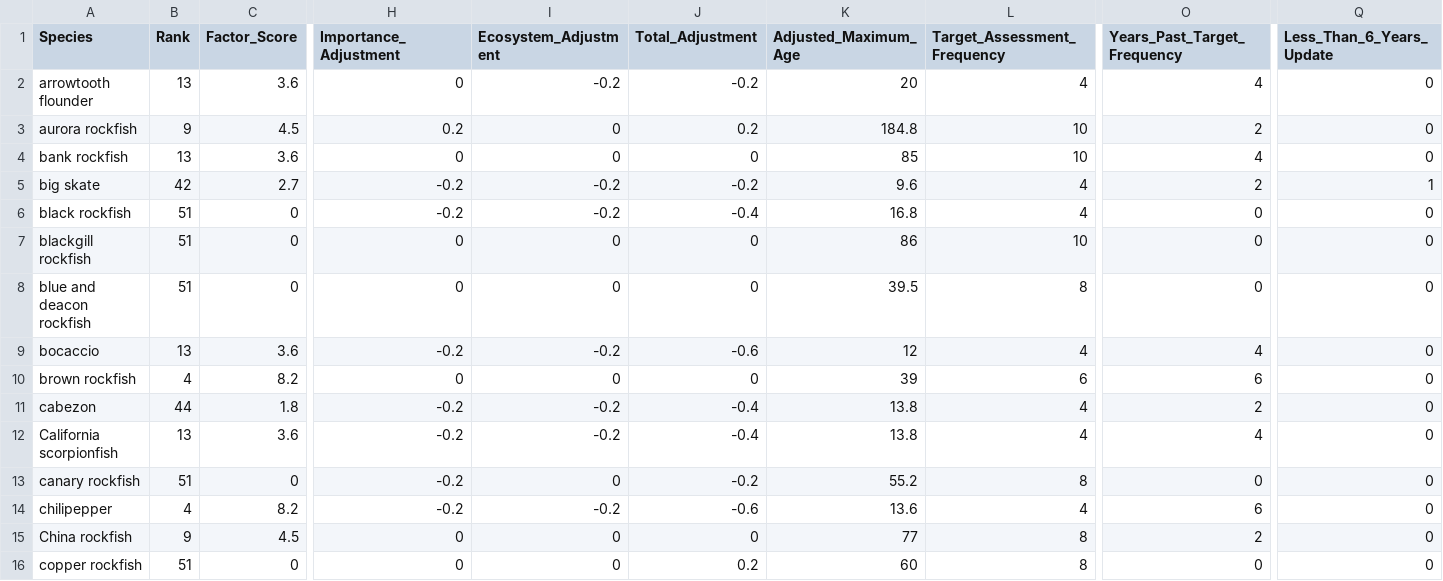
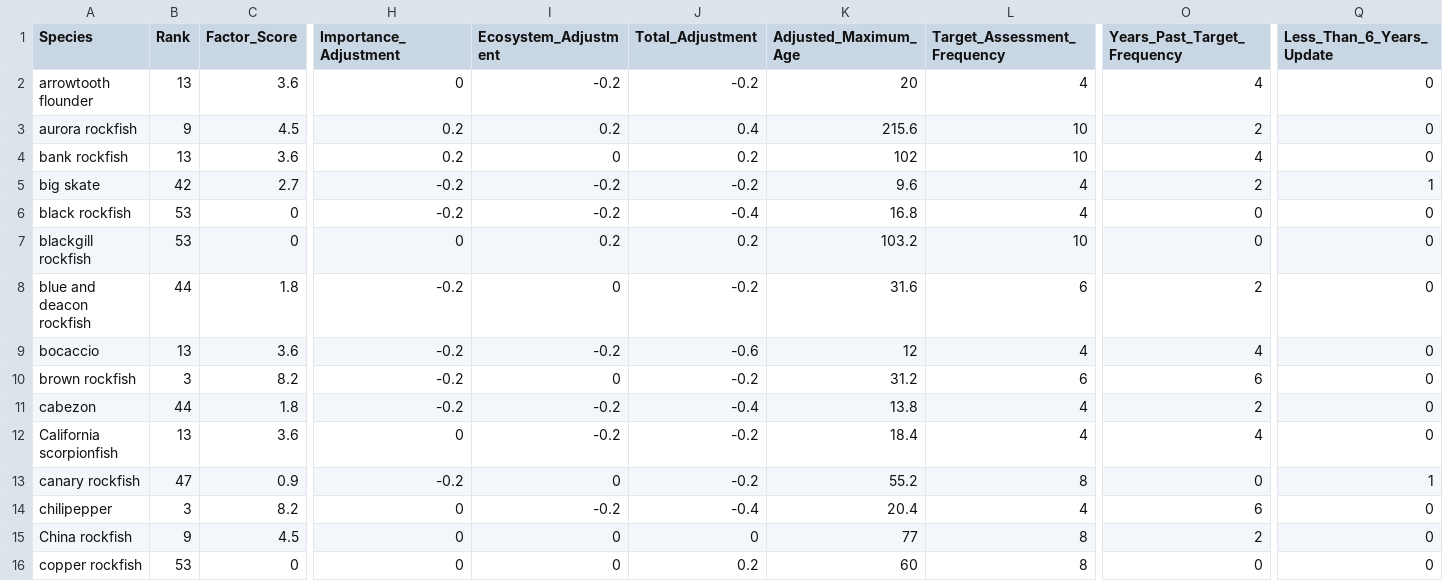
Before and after one commit to chantelwetzel-noaa/wcgfishSAP, a CSV file: tables/7_assessment_frequency.csv, drawn as a sheet; only a part is shown, gaps mark what is left out; the diff covers the shown part only; the diff names each change by its address in the sheet, - before the commit and + after, or states it on an @@ line.

```diff
--- a/tables/7_assessment_frequency.csv
+++ b/tables/7_assessment_frequency.csv
-I3 (Ecosystem_Adjustment): 0
+I3 (Ecosystem_Adjustment): 0.2
-J3 (Total_Adjustment): 0.2
+J3 (Total_Adjustment): 0.4
-K3 (Adjusted_Maximum_Age): 184.8
+K3 (Adjusted_Maximum_Age): 215.6
-H4 (Importance_Adjustment): 0
+H4 (Importance_Adjustment): 0.2
-J4 (Total_Adjustment): 0
+J4 (Total_Adjustment): 0.2
-K4 (Adjusted_Maximum_Age): 85
+K4 (Adjusted_Maximum_Age): 102
-B6:B7 (Rank): 51
+B6:B7 (Rank): 53
-I7 (Ecosystem_Adjustment): 0
+I7 (Ecosystem_Adjustment): 0.2
-J7 (Total_Adjustment): 0
+J7 (Total_Adjustment): 0.2
-K7 (Adjusted_Maximum_Age): 86
+K7 (Adjusted_Maximum_Age): 103.2
-B8 (Rank): 51
+B8 (Rank): 44
-C8 (Factor_Score): 0
+C8 (Factor_Score): 1.8
-H8 (Importance_Adjustment): 0
+H8 (Importance_Adjustment): -0.2
-J8 (Total_Adjustment): 0
+J8 (Total_Adjustment): -0.2
-K8 (Adjusted_Maximum_Age): 39.5
+K8 (Adjusted_Maximum_Age): 31.6
-L8 (Target_Assessment_Frequency): 8
+L8 (Target_Assessment_Frequency): 6
-O8 (Years_Past_Target_Frequency): 0
+O8 (Years_Past_Target_Frequency): 2
-B10 (Rank): 4
+B10 (Rank): 3
-H10 (Importance_Adjustment): 0
+H10 (Importance_Adjustment): -0.2
-J10 (Total_Adjustment): 0
+J10 (Total_Adjustment): -0.2
-K10 (Adjusted_Maximum_Age): 39
+K10 (Adjusted_Maximum_Age): 31.2
-H12 (Importance_Adjustment): -0.2
+H12 (Importance_Adjustment): 0
-J12 (Total_Adjustment): -0.4
+J12 (Total_Adjustment): -0.2
-K12 (Adjusted_Maximum_Age): 13.8
+K12 (Adjusted_Maximum_Age): 18.4
-B13 (Rank): 51
+B13 (Rank): 47
-C13 (Factor_Score): 0
+C13 (Factor_Score): 0.9
-Q13 (Less_Than_6_Years_Update): 0
+Q13 (Less_Than_6_Years_Update): 1
-B14 (Rank): 4
+B14 (Rank): 3
-H14 (Importance_Adjustment): -0.2
+H14 (Importance_Adjustment): 0
-J14 (Total_Adjustment): -0.6
+J14 (Total_Adjustment): -0.4
-K14 (Adjusted_Maximum_Age): 13.6
+K14 (Adjusted_Maximum_Age): 20.4
-B16 (Rank): 51
+B16 (Rank): 53
```
Also changed, not shown: 96 edited cells elsewhere in this file, tables/5_ecosystem.csv, tables/8_constituent_demand.csv, 1 other file.
